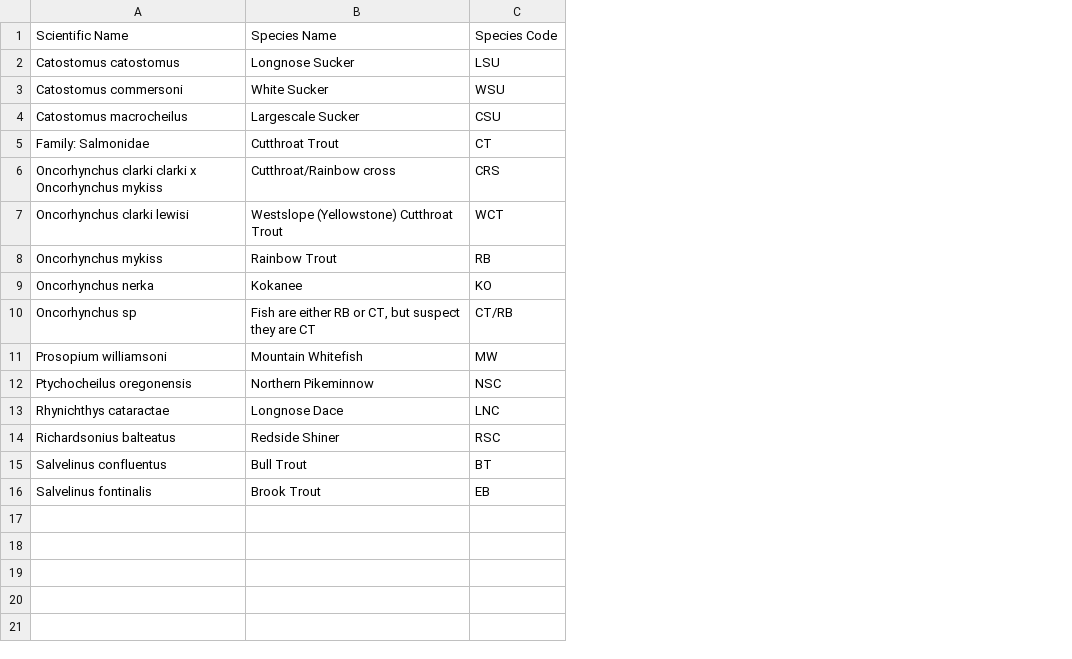
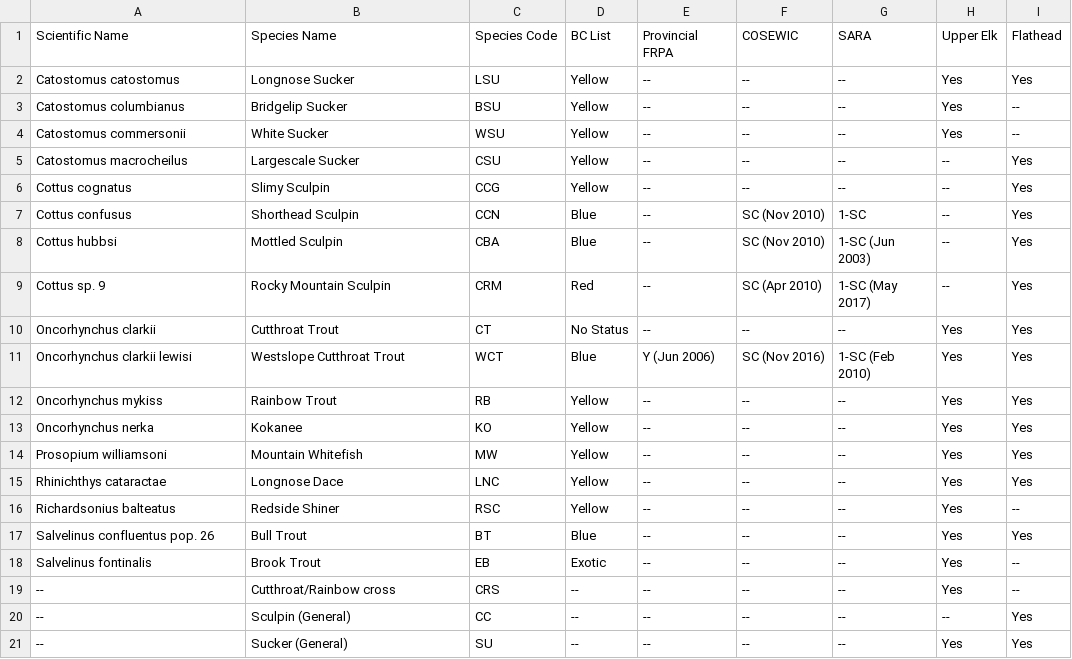
Before and after one commit to NewGraphEnvironment/fish_passage_elk_2020_reporting, a CSV file: data/raw_input/fiss_species_table.csv, drawn as a sheet; removed rows and columns are numbered as before the commit, all else as after; the diff names each change by its address in the sheet, - before the commit and + after, or states it on an @@ line.

```diff
--- a/data/raw_input/fiss_species_table.csv
+++ b/data/raw_input/fiss_species_table.csv
+column D (BC List), row 2: Yellow; rows 4-5: Yellow | Yellow; rows 10-18: No Status | Blue | Yellow | Yellow | Yellow | Yellow | Yellow | Blue | Exotic
+column E (Provincial FRPA), row 2: --; rows 4-5: -- | --; rows 10-18: -- | Y (Jun 2006) | -- | -- | -- | -- | -- | -- | --
+column F (COSEWIC), row 2: --; rows 4-5: -- | --; rows 10-18: -- | SC (Nov 2016) | -- | -- | -- | -- | -- | -- | --
+column G (SARA), row 2: --; rows 4-5: -- | --; rows 10-18: -- | 1-SC (Feb 2010) | -- | -- | -- | -- | -- | -- | --
+column H (Upper Elk), row 2: Yes; rows 4-5: Yes | --; rows 10-18: all Yes
+column I (Flathead), row 2: Yes; rows 4-5: -- | Yes; rows 10-18: Yes | Yes | Yes | Yes | Yes | Yes | -- | Yes | --
+row 3: Catostomus columbianus | Bridgelip Sucker | BSU | Yellow | -- | -- | -- | Yes | --
-A4 (Scientific Name): Catostomus commersoni
+A4 (Scientific Name): Catostomus commersonii
+row 6: Cottus cognatus | Slimy Sculpin | CCG | Yellow | -- | -- | -- | -- | Yes
+row 7: Cottus confusus | Shorthead Sculpin | CCN | Blue | -- | SC (Nov 2010) | 1-SC | -- | Yes
+row 8: Cottus hubbsi | Mottled Sculpin | CBA | Blue | -- | SC (Nov 2010) | 1-SC (Jun 2003) | -- | Yes
+row 9: Cottus sp. 9 | Rocky Mountain Sculpin | CRM | Red | -- | SC (Apr 2010) | 1-SC (May 2017) | -- | Yes
-A10 (Scientific Name): Family: Salmonidae
+A10 (Scientific Name): Oncorhynchus clarkii
-row 6: Oncorhynchus clarki clarki x Oncorhynchus mykiss | Cutthroat/Rainbow cross | CRS
-A11 (Scientific Name): Oncorhynchus clarki lewisi
+A11 (Scientific Name): Oncorhynchus clarkii lewisi
-B11 (Species Name): Westslope (Yellowstone) Cutthroat Trout
+B11 (Species Name): Westslope Cutthroat Trout
-row 10: Oncorhynchus sp | Fish are either RB or CT, but suspect they are CT | CT/RB
-row 12: Ptychocheilus oregonensis | Northern Pikeminnow | NSC
-A15 (Scientific Name): Rhynichthys cataractae
+A15 (Scientific Name): Rhinichthys cataractae
-A17 (Scientific Name): Salvelinus confluentus
+A17 (Scientific Name): Salvelinus confluentus pop. 26
+row 19: -- | Cutthroat/Rainbow cross | CRS | -- | -- | -- | -- | Yes | --
+row 20: -- | Sculpin (General) | CC | -- | -- | -- | -- | -- | Yes
+row 21: -- | Sucker (General) | SU | -- | -- | -- | -- | Yes | Yes
```
Also changed, not shown: 36 other files.
